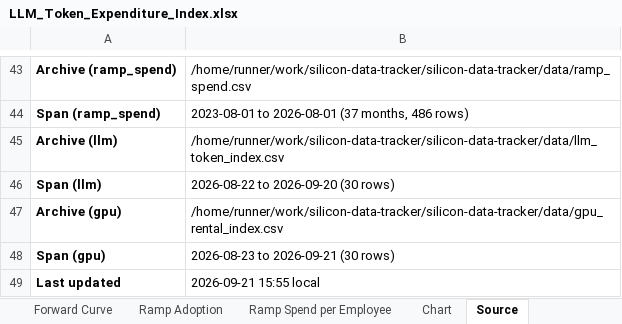
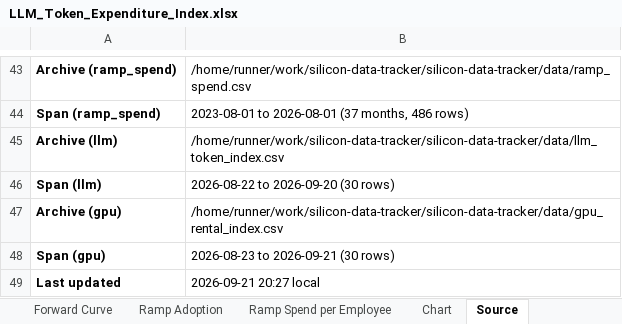
Before and after one commit to xcidjazz/silicon-data-tracker, an Excel workbook: LLM_Token_Expenditure_Index.xlsx, sheet Source, drawn as a sheet; only a part is shown, gaps mark what is left out; values as stored, in another font and other column widths than the file's, no borders; the diff names each change by its address in the sheet, - before the commit and + after, or states it on an @@ line.

```diff
--- a/LLM_Token_Expenditure_Index.xlsx (sheet Source)
+++ b/LLM_Token_Expenditure_Index.xlsx (sheet Source)
-B49: 2026-09-21 15:55 local
+B49: 2026-09-21 20:27 local
```
Also changed, not shown: sheet GPU Rental, 1 other file.
